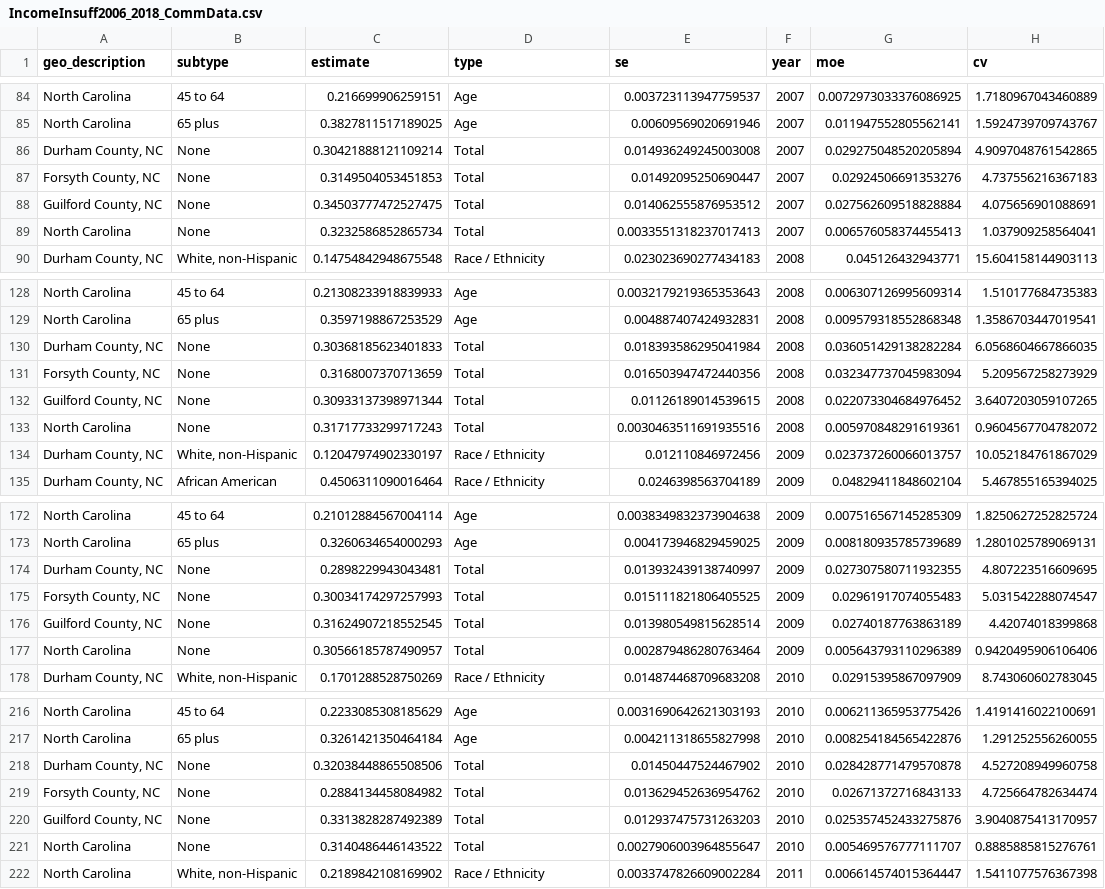
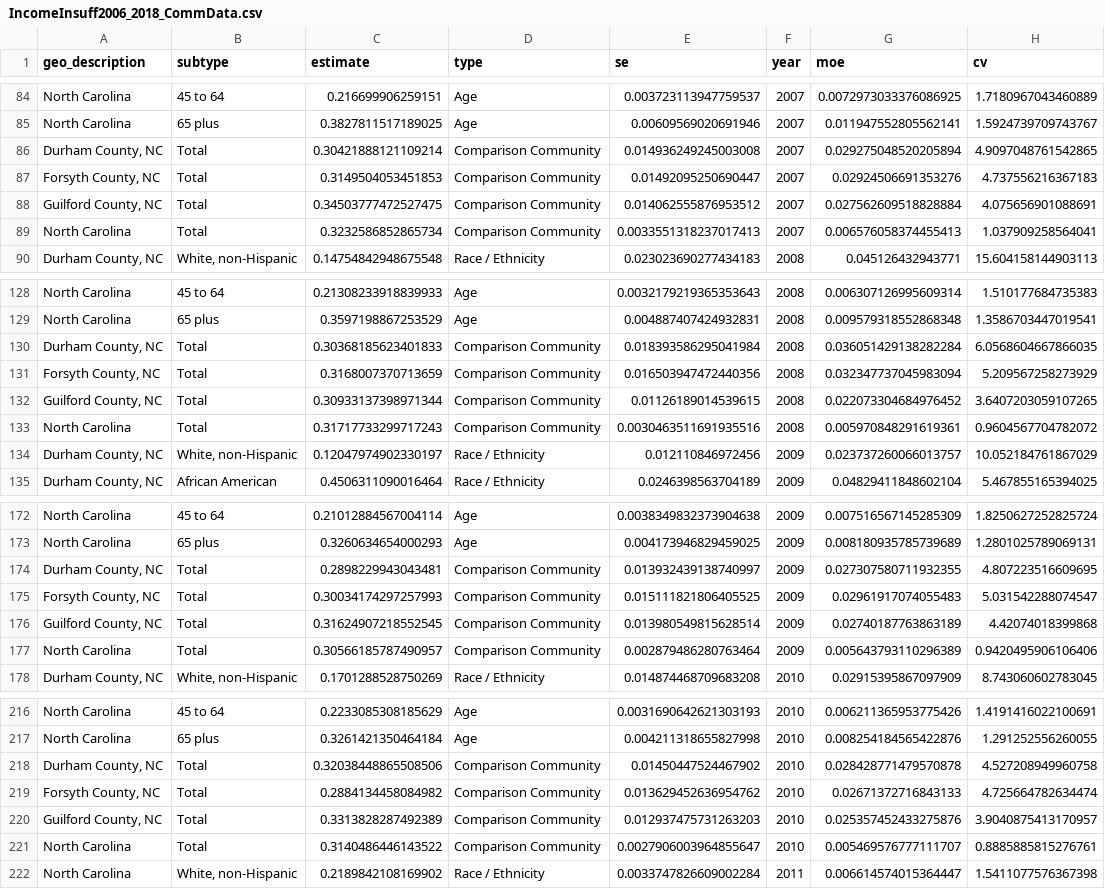
Before and after one commit to forsythfuture/income-insufficiency, a CSV file: IncomeInsuff2006_2018_CommData.csv, drawn as a sheet; only a part is shown, gaps mark what is left out; the diff covers the shown part only.

```diff
--- a/IncomeInsuff2006_2018_CommData.csv
+++ b/IncomeInsuff2006_2018_CommData.csv
@@ -85,6 +85,6 @@ North Carolina,45 to 64,0.216699906259151,Age,0.003723113947759537,2007,0.007297
 North Carolina,65 plus,0.3827811517189025,Age,0.00609569020691946,2007,0.011947552805562141,1.5924739709743767
-"Durham County, NC",None,0.30421888121109214,Total,0.014936249245003008,2007,0.029275048520205894,4.9097048761542865
-"Forsyth County, NC",None,0.3149504053451853,Total,0.01492095250690447,2007,0.02924506691353276,4.737556216367183
-"Guilford County, NC",None,0.34503777472527475,Total,0.014062555876953512,2007,0.027562609518828884,4.075656901088691
-North Carolina,None,0.3232586852865734,Total,0.0033551318237017413,2007,0.006576058374455413,1.037909258564041
+"Durham County, NC",Total,0.30421888121109214,Comparison Community,0.014936249245003008,2007,0.029275048520205894,4.9097048761542865
+"Forsyth County, NC",Total,0.3149504053451853,Comparison Community,0.01492095250690447,2007,0.02924506691353276,4.737556216367183
+"Guilford County, NC",Total,0.34503777472527475,Comparison Community,0.014062555876953512,2007,0.027562609518828884,4.075656901088691
+North Carolina,Total,0.3232586852865734,Comparison Community,0.0033551318237017413,2007,0.006576058374455413,1.037909258564041
 "Durham County, NC","White, non-Hispanic",0.14754842948675548,Race / Ethnicity,0.023023690277434183,2008,0.045126432943771,15.604158144903113
@@ -129,6 +129,6 @@ North Carolina,45 to 64,0.21308233918839933,Age,0.0032179219365353643,2008,0.006
 North Carolina,65 plus,0.3597198867253529,Age,0.004887407424932831,2008,0.009579318552868348,1.3586703447019541
-"Durham County, NC",None,0.30368185623401833,Total,0.018393586295041984,2008,0.036051429138282284,6.0568604667866035
-"Forsyth County, NC",None,0.3168007370713659,Total,0.016503947472440356,2008,0.032347737045983094,5.209567258273929
-"Guilford County, NC",None,0.30933137398971344,Total,0.01126189014539615,2008,0.022073304684976452,3.6407203059107265
-North Carolina,None,0.31717733299717243,Total,0.0030463511691935516,2008,0.005970848291619361,0.9604567704782072
+"Durham County, NC",Total,0.30368185623401833,Comparison Community,0.018393586295041984,2008,0.036051429138282284,6.0568604667866035
+"Forsyth County, NC",Total,0.3168007370713659,Comparison Community,0.016503947472440356,2008,0.032347737045983094,5.209567258273929
+"Guilford County, NC",Total,0.30933137398971344,Comparison Community,0.01126189014539615,2008,0.022073304684976452,3.6407203059107265
+North Carolina,Total,0.31717733299717243,Comparison Community,0.0030463511691935516,2008,0.005970848291619361,0.9604567704782072
 "Durham County, NC","White, non-Hispanic",0.12047974902330197,Race / Ethnicity,0.012110846972456,2009,0.023737260066013757,10.052184761867029
@@ -173,6 +173,6 @@ North Carolina,45 to 64,0.21012884567004114,Age,0.0038349832373904638,2009,0.007
 North Carolina,65 plus,0.3260634654000293,Age,0.004173946829459025,2009,0.008180935785739689,1.2801025789069131
-"Durham County, NC",None,0.2898229943043481,Total,0.013932439138740997,2009,0.027307580711932355,4.807223516609695
-"Forsyth County, NC",None,0.30034174297257993,Total,0.015111821806405525,2009,0.02961917074055483,5.031542288074547
-"Guilford County, NC",None,0.31624907218552545,Total,0.013980549815628514,2009,0.02740187763863189,4.42074018399868
-North Carolina,None,0.30566185787490957,Total,0.002879486280763464,2009,0.005643793110296389,0.9420495906106406
+"Durham County, NC",Total,0.2898229943043481,Comparison Community,0.013932439138740997,2009,0.027307580711932355,4.807223516609695
+"Forsyth County, NC",Total,0.30034174297257993,Comparison Community,0.015111821806405525,2009,0.02961917074055483,5.031542288074547
+"Guilford County, NC",Total,0.31624907218552545,Comparison Community,0.013980549815628514,2009,0.02740187763863189,4.42074018399868
+North Carolina,Total,0.30566185787490957,Comparison Community,0.002879486280763464,2009,0.005643793110296389,0.9420495906106406
 "Durham County, NC","White, non-Hispanic",0.1701288528750269,Race / Ethnicity,0.014874468709683208,2010,0.02915395867097909,8.743060602783045
@@ -217,6 +217,6 @@ North Carolina,45 to 64,0.2233085308185629,Age,0.0031690642621303193,2010,0.0062
 North Carolina,65 plus,0.3261421350464184,Age,0.004211318655827998,2010,0.008254184565422876,1.291252556260055
-"Durham County, NC",None,0.32038448865508506,Total,0.01450447524467902,2010,0.028428771479570878,4.527208949960758
-"Forsyth County, NC",None,0.2884134458084982,Total,0.013629452636954762,2010,0.02671372716843133,4.725664782634474
-"Guilford County, NC",None,0.3313828287492389,Total,0.012937475731263203,2010,0.025357452433275876,3.9040875413170957
-North Carolina,None,0.3140486446143522,Total,0.0027906003964855647,2010,0.005469576777111707,0.8885885815276761
+"Durham County, NC",Total,0.32038448865508506,Comparison Community,0.01450447524467902,2010,0.028428771479570878,4.527208949960758
+"Forsyth County, NC",Total,0.2884134458084982,Comparison Community,0.013629452636954762,2010,0.02671372716843133,4.725664782634474
+"Guilford County, NC",Total,0.3313828287492389,Comparison Community,0.012937475731263203,2010,0.025357452433275876,3.9040875413170957
+North Carolina,Total,0.3140486446143522,Comparison Community,0.0027906003964855647,2010,0.005469576777111707,0.8885885815276761
 North Carolina,"White, non-Hispanic",0.2189842108169902,Race / Ethnicity,0.0033747826609002284,2011,0.006614574015364447,1.5411077576367398
```
Also changed, not shown: 95 edited cells elsewhere in this file.
